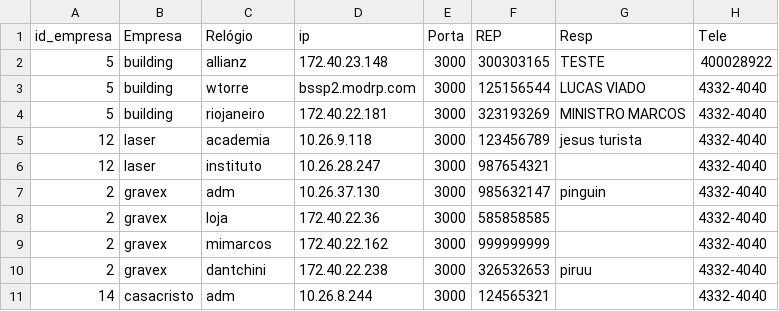
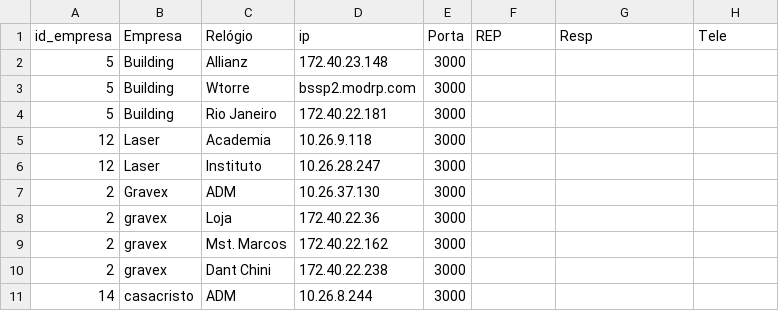
Before and after one commit to joannisbs/RP-PingMonitorV2, a CSV file: lista_relogio.csv, drawn as a sheet; only a part is shown; the diff covers the shown part only.

```diff
--- a/lista_relogio.csv
+++ b/lista_relogio.csv
@@ -1,11 +1,11 @@
 id_empresa,Empresa,Relógio,ip,Porta,REP,Resp,Tele
-5,building,allianz,172.40.23.148,3000,300303165,TESTE,400028922
-5,building,wtorre,bssp2.modrp.com,3000,125156544,LUCAS VIADO,4332-4040
-5,building,riojaneiro,172.40.22.181,3000,323193269,MINISTRO MARCOS,4332-4040
-12,laser,academia,10.26.9.118,3000,123456789,jesus turista,4332-4040
-12,laser,instituto,10.26.28.247,3000,987654321,,4332-4040
-2,gravex,adm,10.26.37.130,3000,985632147,pinguin,4332-4040
-2,gravex,loja,172.40.22.36,3000,585858585,,4332-4040
-2,gravex,mimarcos,172.40.22.162,3000,999999999,,4332-4040
-2,gravex,dantchini,172.40.22.238,3000,326532653,piruu,4332-4040
-14,casacristo,adm,10.26.8.244,3000,124565321,,4332-4040
+5,Building,Allianz,172.40.23.148,3000,,,
+5,Building,Wtorre,bssp2.modrp.com,3000,,,
+5,Building,Rio Janeiro,172.40.22.181,3000,,,
+12,Laser,Academia,10.26.9.118,3000,,,
+12,Laser,Instituto,10.26.28.247,3000,,,
+2,Gravex,ADM,10.26.37.130,3000,,,
+2,gravex,Loja,172.40.22.36,3000,,,
+2,gravex,Mst. Marcos,172.40.22.162,3000,,,
+2,gravex,Dant Chini,172.40.22.238,3000,,,
+14,casacristo,ADM,10.26.8.244,3000,,,
```
Also changed, not shown: 107 edited cells elsewhere in this file, 4 other files.
